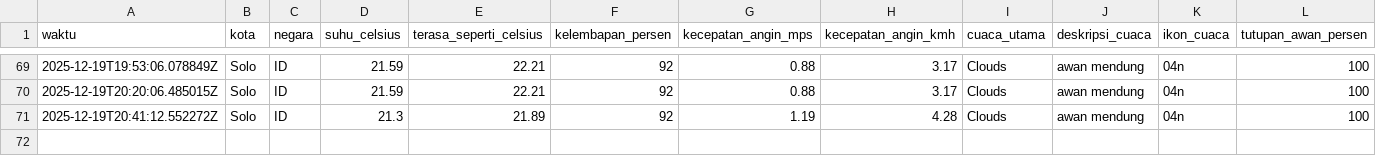
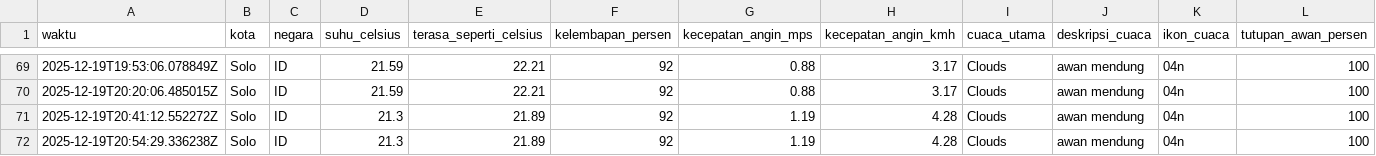
Before and after one commit to slashMK303/Tugas-IPDS, a CSV file: data/weather_data_solo.csv, drawn as a sheet; only a part is shown, gaps mark what is left out; rows hold the shown columns only; the diff names each change by its address in the sheet, - before the commit and + after, or states it on an @@ line.

```diff
--- a/data/weather_data_solo.csv
+++ b/data/weather_data_solo.csv
+row 72: 2025-12-19T20:54:29.336238Z | Solo | ID | 21.3 | 21.89 | 92 | 1.19 | 4.28 | Clouds | awan mendung | 04n | 100
```
